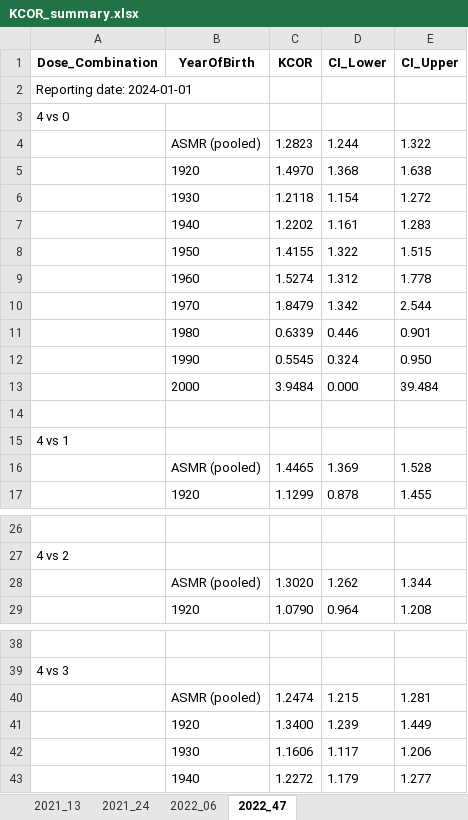
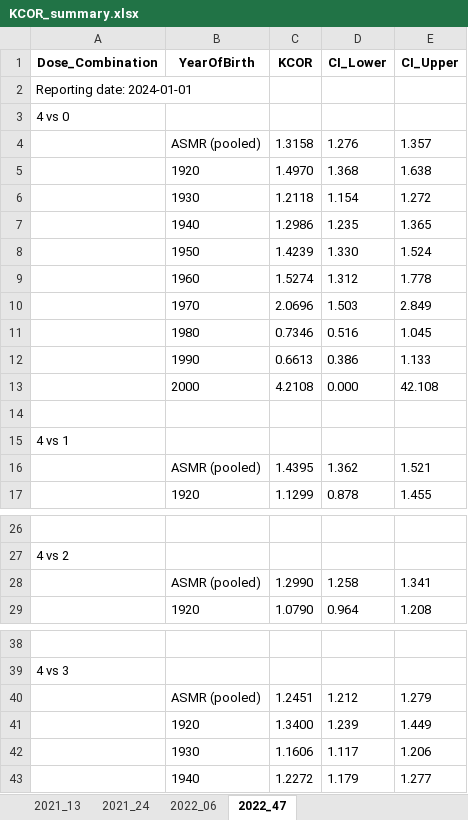
Before and after one commit to skirsch/KCOR, an Excel workbook: data/Czech/KCOR_summary.xlsx, sheet 2022_47, drawn as a sheet; only a part is shown, gaps mark what is left out; values as stored, in another font and other column widths than the file's, no borders; removed rows and columns are numbered as before the commit, all else as after; the diff names each change by its address in the sheet, - before the commit and + after, or states it on an @@ line.

```diff
--- a/data/Czech/KCOR_summary.xlsx (sheet 2022_47)
+++ b/data/Czech/KCOR_summary.xlsx (sheet 2022_47)
-row 4:  | ASMR (pooled) | 1.2823 | 1.244 | 1.322
+row 4:  | ASMR (pooled) | 1.3158 | 1.276 | 1.357
-row 7:  | 1940 | 1.2202 | 1.161 | 1.283
-row 8:  | 1950 | 1.4155 | 1.322 | 1.515
+row 7:  | 1940 | 1.2986 | 1.235 | 1.365
+row 8:  | 1950 | 1.4239 | 1.330 | 1.524
-row 10:  | 1970 | 1.8479 | 1.342 | 2.544
-row 11:  | 1980 | 0.6339 | 0.446 | 0.901
-row 12:  | 1990 | 0.5545 | 0.324 | 0.950
-row 13:  | 2000 | 3.9484 | 0.000 | 39.484
+row 10:  | 1970 | 2.0696 | 1.503 | 2.849
+row 11:  | 1980 | 0.7346 | 0.516 | 1.045
+row 12:  | 1990 | 0.6613 | 0.386 | 1.133
+row 13:  | 2000 | 4.2108 | 0.000 | 42.108
-row 16:  | ASMR (pooled) | 1.4465 | 1.369 | 1.528
+row 16:  | ASMR (pooled) | 1.4395 | 1.362 | 1.521
-row 28:  | ASMR (pooled) | 1.3020 | 1.262 | 1.344
+row 28:  | ASMR (pooled) | 1.2990 | 1.258 | 1.341
-row 40:  | ASMR (pooled) | 1.2474 | 1.215 | 1.281
+row 40:  | ASMR (pooled) | 1.2451 | 1.212 | 1.279
```
Also changed, not shown: sheet 2022_06, sheet 2021_24, sheet 2021_13, 2 other files.
